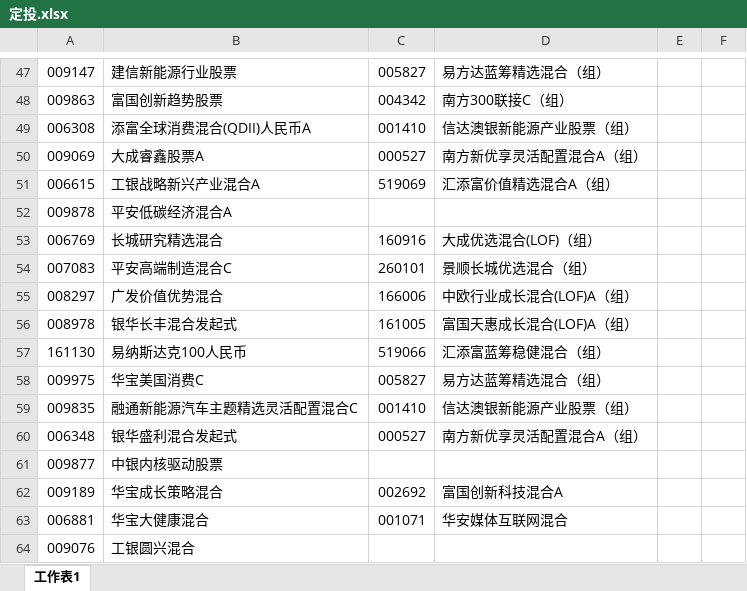
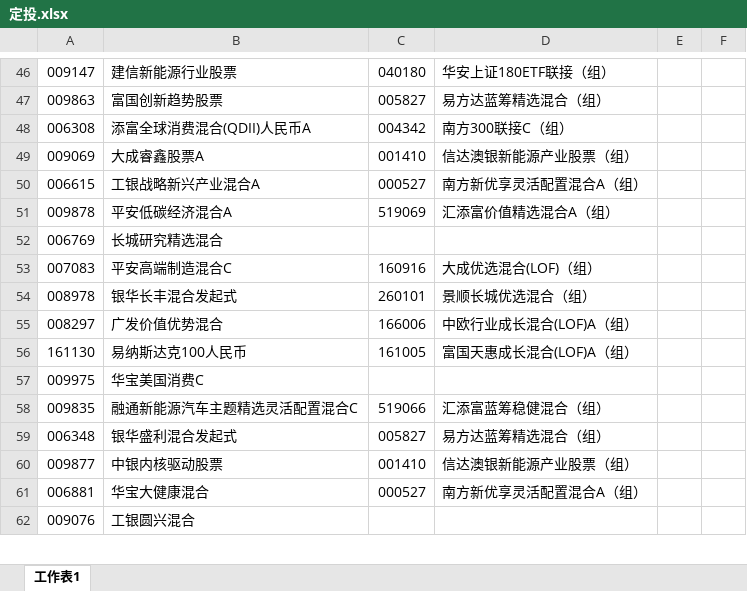
Before and after one commit to lijiadashaoye/jijinfenxi, an Excel workbook: 定投.xlsx, sheet 工作表1, drawn as a sheet; only a part is shown, gaps mark what is left out; values as stored, in another font and other column widths than the file's, no cell formats; removed rows and columns are numbered as before the commit, all else as after; the diff covers the shown part only; the diff names each change by its address in the sheet, - before the commit and + after, or states it on an @@ line.

```diff
--- a/定投.xlsx (sheet 工作表1)
+++ b/定投.xlsx (sheet 工作表1)
-C46: 005827
+C46: 040180
-D46: 易方达蓝筹精选混合（组）
+D46: 华安上证180ETF联接（组）
-C47: 004342
+C47: 005827
-D47: 南方300联接C（组）
+D47: 易方达蓝筹精选混合（组）
-C48: 001410
+C48: 004342
-D48: 信达澳银新能源产业股票（组）
+D48: 南方300联接C（组）
-C49: 000527
+C49: 001410
-D49: 南方新优享灵活配置混合A（组）
+D49: 信达澳银新能源产业股票（组）
-C50: 519069
+C50: 000527
-D50: 汇添富价值精选混合A（组）
+D50: 南方新优享灵活配置混合A（组）
-C51: (empty)
+C51: 519069
-D51: (empty)
+D51: 汇添富价值精选混合A（组）
-C52: 160916
+C52: (empty)
-D52: 大成优选混合(LOF)（组）
+D52: (empty)
-C53: 260101
+C53: 160916
-D53: 景顺长城优选混合（组）
+D53: 大成优选混合(LOF)（组）
+row 54: 008978 | 银华长丰混合发起式 | 260101 | 景顺长城优选混合（组）
-row 56: 008978 | 银华长丰混合发起式 | 161005 | 富国天惠成长混合(LOF)A（组）
-C56: 519066
+C56: 161005
-D56: 汇添富蓝筹稳健混合（组）
+D56: 富国天惠成长混合(LOF)A（组）
-C57: 005827
+C57: (empty)
-D57: 易方达蓝筹精选混合（组）
+D57: (empty)
-C58: 001410
+C58: 519066
-D58: 信达澳银新能源产业股票（组）
+D58: 汇添富蓝筹稳健混合（组）
-C59: 000527
+C59: 005827
-D59: 南方新优享灵活配置混合A（组）
+D59: 易方达蓝筹精选混合（组）
-C60: (empty)
+C60: 001410
-D60: (empty)
+D60: 信达澳银新能源产业股票（组）
-row 62: 009189 | 华宝成长策略混合 | 002692 | 富国创新科技混合A
-C61: 001071
+C61: 000527
-D61: 华安媒体互联网混合
+D61: 南方新优享灵活配置混合A（组）
```
Also changed, not shown: 3 added rows, 2 removed rows, 6 moved rows and 39 edited cells elsewhere in this sheet, cell formats.
